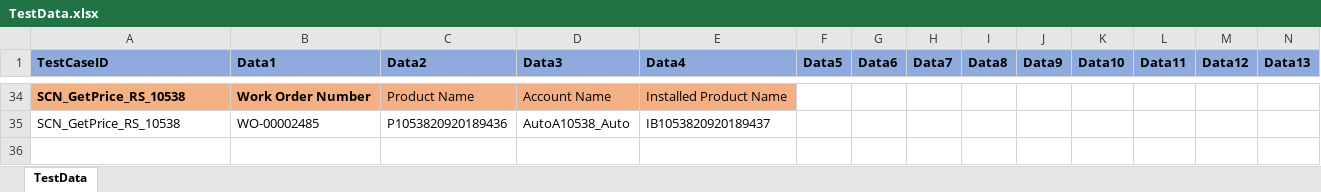
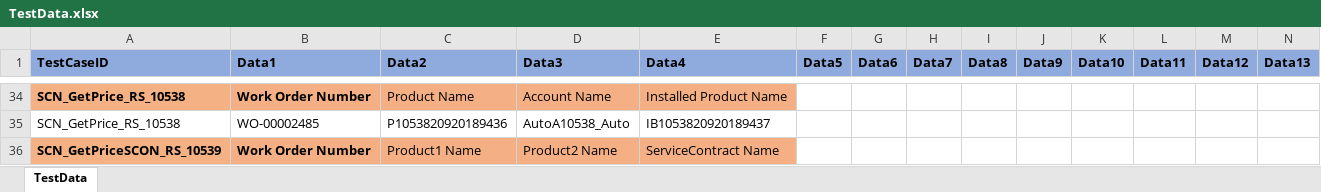
Before and after one commit to svmx-amresh-kumar/SVMX_Catalyst, an Excel workbook: fsaautomation/resources/TestData.xlsx, sheet TestData, drawn as a sheet; only a part is shown, gaps mark what is left out; values as stored, in another font and other column widths than the file's, no borders; rows hold the shown columns only; the diff names each change by its address in the sheet, - before the commit and + after, or states it on an @@ line.

Commit message:
pushing changes of RS-10539

```diff
--- a/fsaautomation/resources/TestData.xlsx (sheet TestData)
+++ b/fsaautomation/resources/TestData.xlsx (sheet TestData)
+row 36: SCN_GetPriceSCON_RS_10539 | Work Order Number | Product1 Name | Product2 Name | ServiceContract Name
```
